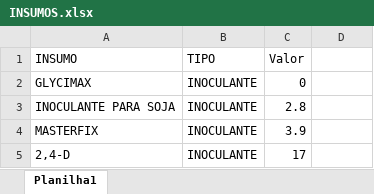
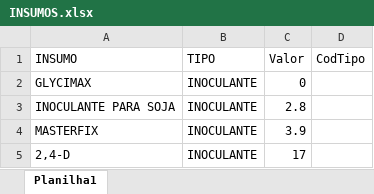
Before and after one commit to arcamolesi/WEBCOREADS2021, an Excel workbook: INSUMOS.xlsx, sheet Planilha1, drawn as a sheet; only a part is shown; values as stored, in another font and other column widths than the file's, no borders; the diff names each change by its address in the sheet, - before the commit and + after, or states it on an @@ line.

```diff
--- a/INSUMOS.xlsx (sheet Planilha1)
+++ b/INSUMOS.xlsx (sheet Planilha1)
-D1: (empty)
+D1: CodTipo
```
Also changed, not shown: 20 other files.
